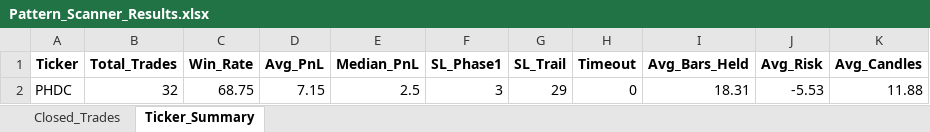
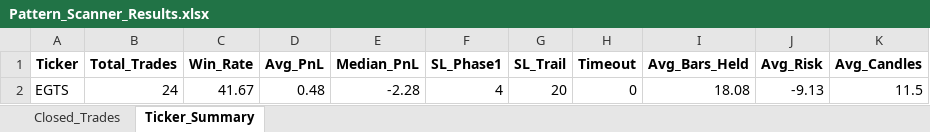
Before and after one commit to vancedmazen-art/stock_dashboard, an Excel workbook: Pattern_Scanner_Results.xlsx, sheet Ticker_Summary, drawn as a sheet; values as stored, in another font and other column widths than the file's, no borders; removed rows and columns are numbered as before the commit, all else as after; the diff names each change by its address in the sheet, - before the commit and + after, or states it on an @@ line.

```diff
--- a/Pattern_Scanner_Results.xlsx (sheet Ticker_Summary)
+++ b/Pattern_Scanner_Results.xlsx (sheet Ticker_Summary)
-row 2: PHDC | 32 | 68.75 | 7.15 | 2.5 | 3 | 29 | 0 | 18.31 | -5.53 | 11.88
+row 2: EGTS | 24 | 41.67 | 0.48 | -2.28 | 4 | 20 | 0 | 18.08 | -9.13 | 11.5
```
Also changed, not shown: sheet Closed_Trades.
